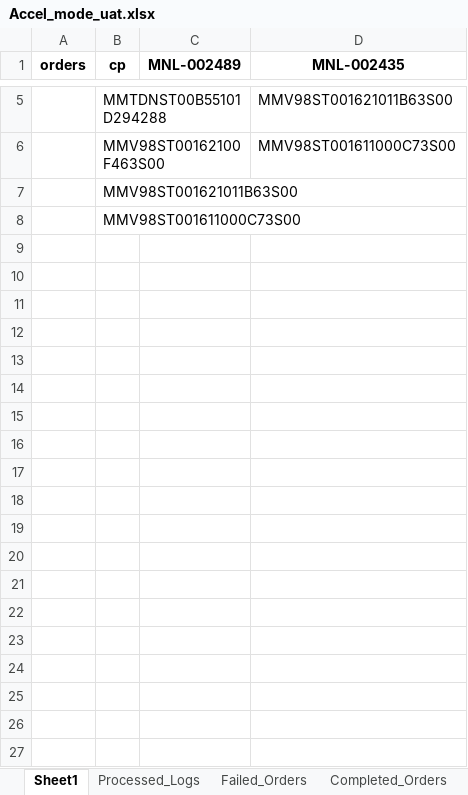
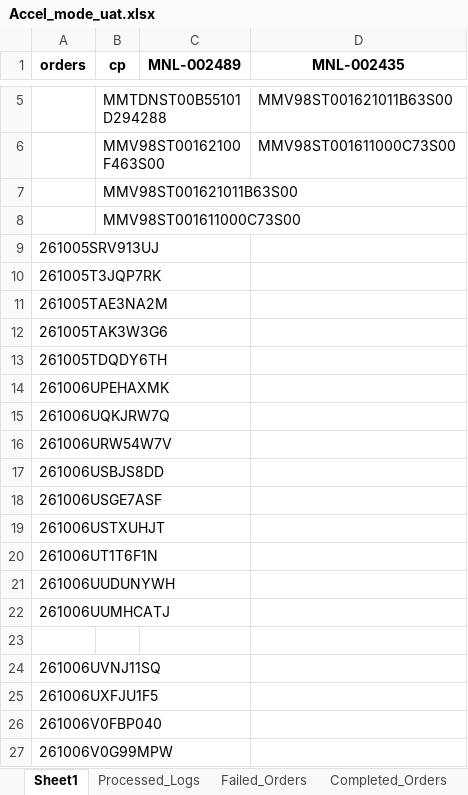
Before and after one commit to iHaveNoKnowledge/Python, an Excel workbook: projects/auto_page/autopageMKII/tables/Accel_mode_uat.xlsx, sheet Sheet1, drawn as a sheet; only a part is shown, gaps mark what is left out; values as stored, in another font and other column widths than the file's, no borders; the diff covers the shown part only; the diff names each change by its address in the sheet, - before the commit and + after, or states it on an @@ line.

```diff
--- a/projects/auto_page/autopageMKII/tables/Accel_mode_uat.xlsx (sheet Sheet1)
+++ b/projects/auto_page/autopageMKII/tables/Accel_mode_uat.xlsx (sheet Sheet1)
+row 9: 261005SRV913UJ
+row 10: 261005T3JQP7RK
+row 11: 261005TAE3NA2M
+row 12: 261005TAK3W3G6
+row 13: 261005TDQDY6TH
+row 14: 261006UPEHAXMK
+row 15: 261006UQKJRW7Q
+row 16: 261006URW54W7V
+row 17: 261006USBJS8DD
+row 18: 261006USGE7ASF
+row 19: 261006USTXUHJT
+row 20: 261006UT1T6F1N
+row 21: 261006UUDUNYWH
+row 22: 261006UUMHCATJ
+row 23: (empty)
+row 24: 261006UVNJ11SQ
+row 25: 261006UXFJU1F5
+row 26: 261006V0FBP040
+row 27: 261006V0G99MPW
```
Also changed, not shown: 56 added rows and 1 edited cell elsewhere in this sheet, sheet Processed_Logs, sheet Completed_Orders, sheet Failed_Orders, projects/auto_page/autopageMKII/tables/cp_data.xlsx, 8 other files.
